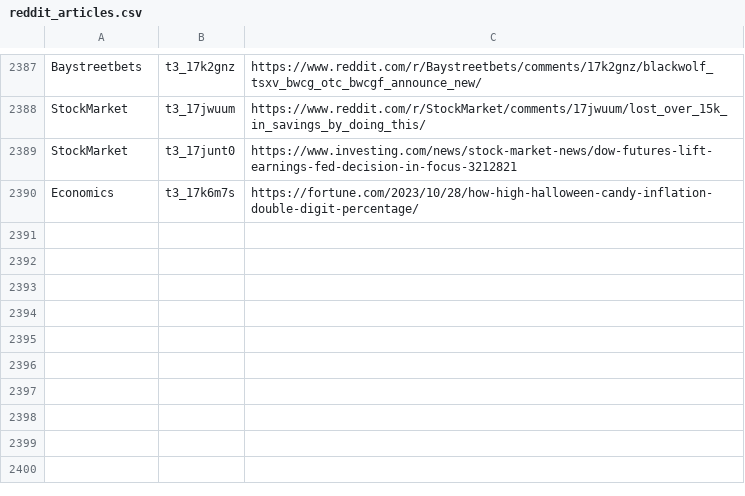
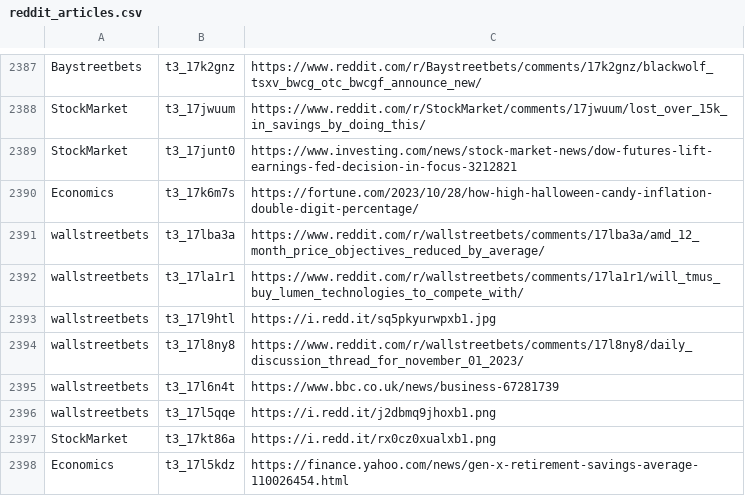
Before and after one commit to dli-invest/stonk_events, a CSV file: data/reddit/reddit_articles.csv, drawn as a sheet; only a part is shown, gaps mark what is left out.

```diff
--- a/data/reddit/reddit_articles.csv
+++ b/data/reddit/reddit_articles.csv
@@ -2390 +2390,9 @@ StockMarket,t3_17junt0,https://www.investing.com/news/stock-market-news/dow-futu
 Economics,t3_17k6m7s,https://fortune.com/2023/10/28/how-high-halloween-candy-inflation-double-digit-percentage/
+wallstreetbets,t3_17lba3a,https://www.reddit.com/r/wallstreetbets/comments/17lba3a/amd_12_month_price_objectives_reduced_by_average/
+wallstreetbets,t3_17la1r1,https://www.reddit.com/r/wallstreetbets/comments/17la1r1/will_tmus_buy_lumen_technologies_to_compete_with/
+wallstreetbets,t3_17l9htl,https://i.redd.it/sq5pkyurwpxb1.jpg
+wallstreetbets,t3_17l8ny8,https://www.reddit.com/r/wallstreetbets/comments/17l8ny8/daily_discussion_thread_for_november_01_2023/
+wallstreetbets,t3_17l6n4t,https://www.bbc.co.uk/news/business-67281739
+wallstreetbets,t3_17l5qqe,https://i.redd.it/j2dbmq9jhoxb1.png
+StockMarket,t3_17kt86a,https://i.redd.it/rx0cz0xualxb1.png
+Economics,t3_17l5kdz,https://finance.yahoo.com/news/gen-x-retirement-savings-average-110026454.html
```
Also changed, not shown: 2 other files.
